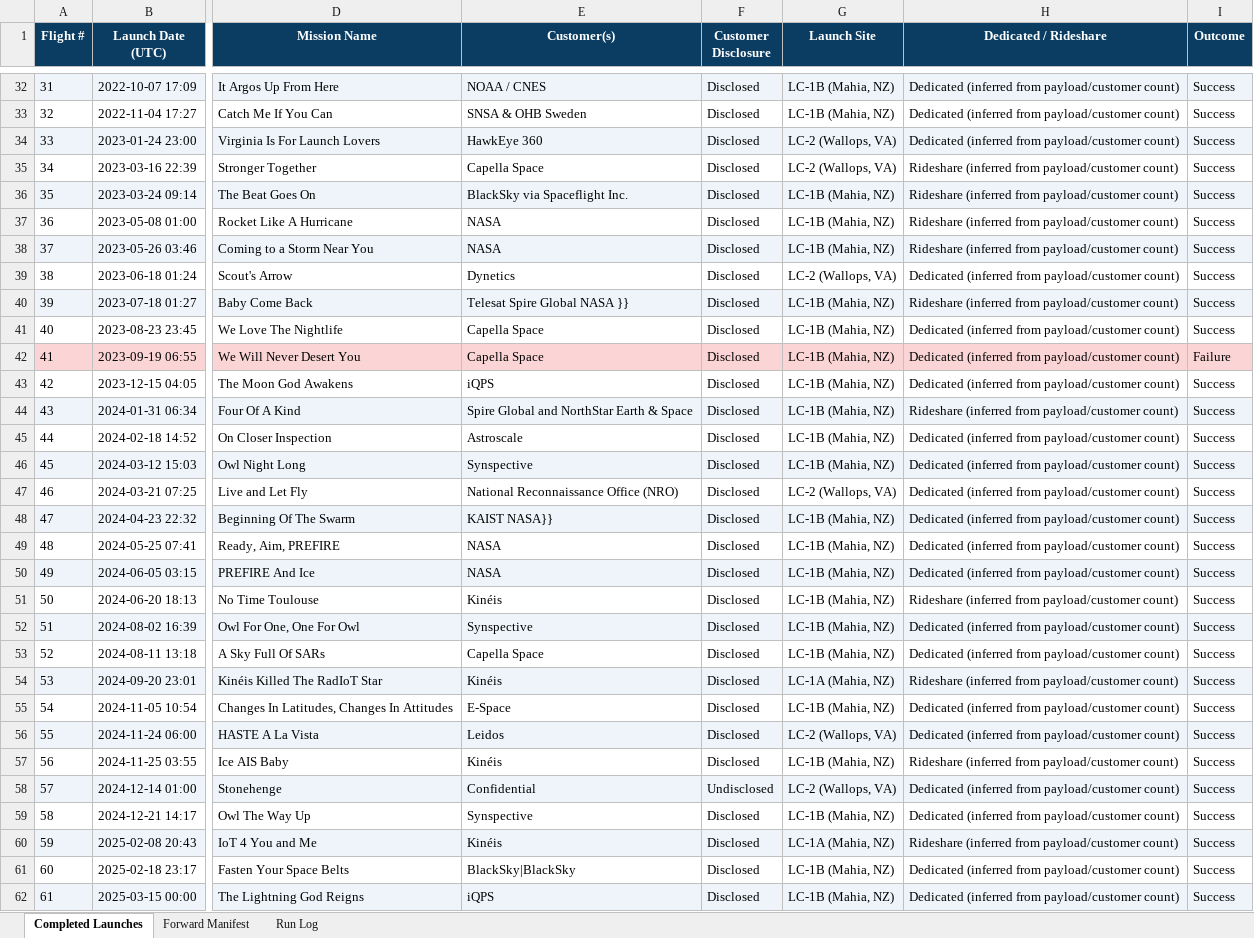
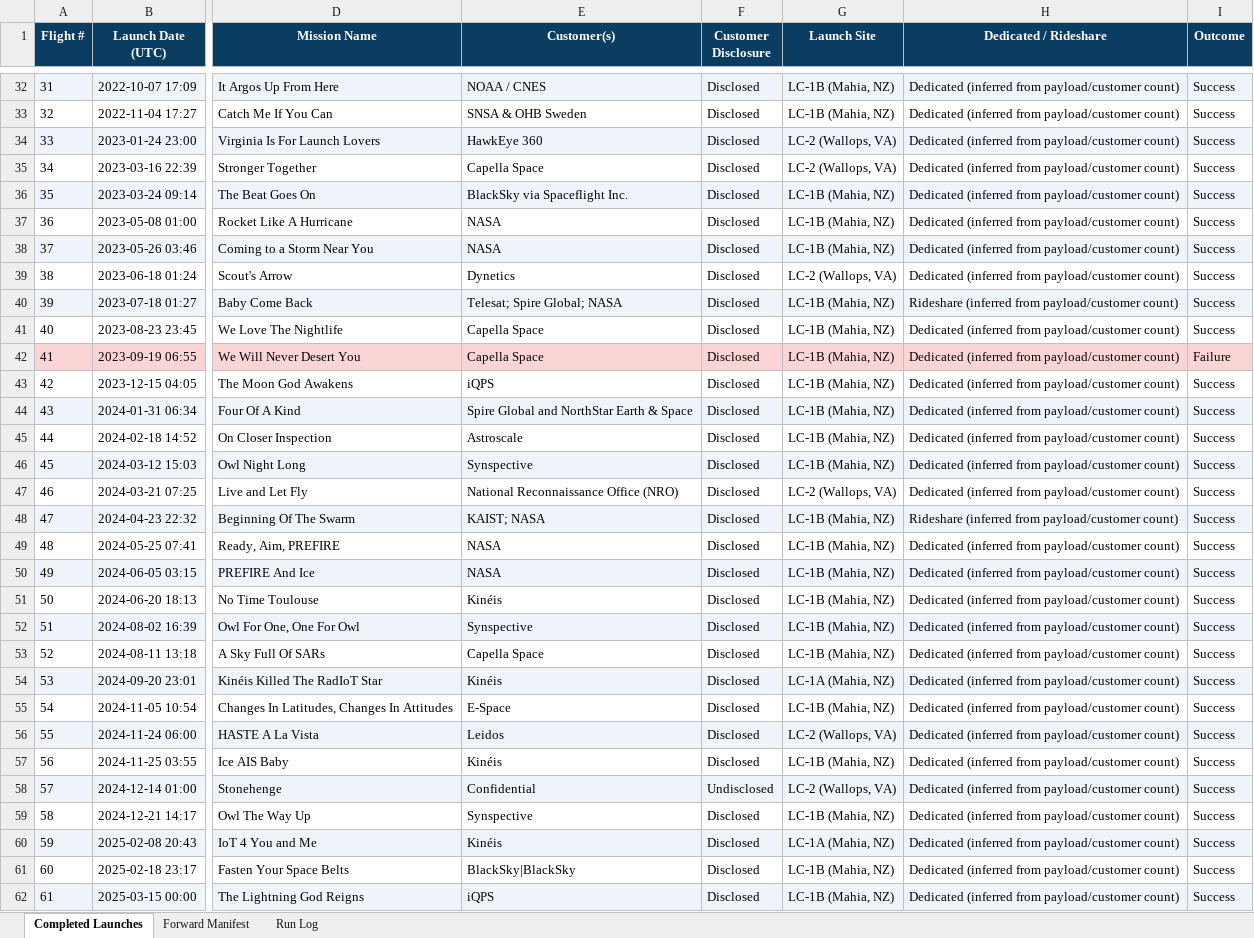
Before and after one commit to fariscole03-dot/rklb-launch-tracker, an Excel workbook: RKLB_Launch_Tracker.xlsx, sheet Completed Launches, drawn as a sheet; only a part is shown, gaps mark what is left out; values as stored, in another font and other column widths than the file's, no borders; the diff covers the shown part only; the diff names each change by its address in the sheet, - before the commit and + after, or states it on an @@ line.

```diff
--- a/RKLB_Launch_Tracker.xlsx (sheet Completed Launches)
+++ b/RKLB_Launch_Tracker.xlsx (sheet Completed Launches)
-H35:H38 (Dedicated / Rideshare): Rideshare (inferred from…
+H35:H38 (Dedicated / Rideshare): Dedicated (inferred from…
-E40 (Customer(s)): Telesat Spire Global NASA }}
+E40 (Customer(s)): Telesat; Spire Global; NASA
-H44 (Dedicated / Rideshare): Rideshare (inferred from…
+H44 (Dedicated / Rideshare): Dedicated (inferred from…
-E48 (Customer(s)): KAIST NASA}}
+E48 (Customer(s)): KAIST; NASA
-H48 (Dedicated / Rideshare): Dedicated (inferred from…
+H48 (Dedicated / Rideshare): Rideshare (inferred from…
-H51 (Dedicated / Rideshare): Rideshare (inferred from…
+H51 (Dedicated / Rideshare): Dedicated (inferred from…
-H54 (Dedicated / Rideshare): Rideshare (inferred from…
+H54 (Dedicated / Rideshare): Dedicated (inferred from…
-H57 (Dedicated / Rideshare): Rideshare (inferred from…
+H57 (Dedicated / Rideshare): Dedicated (inferred from…
-H60 (Dedicated / Rideshare): Rideshare (inferred from…
+H60 (Dedicated / Rideshare): Dedicated (inferred from…
```
Also changed, not shown: 23 edited cells elsewhere in this sheet, 3 other files.
